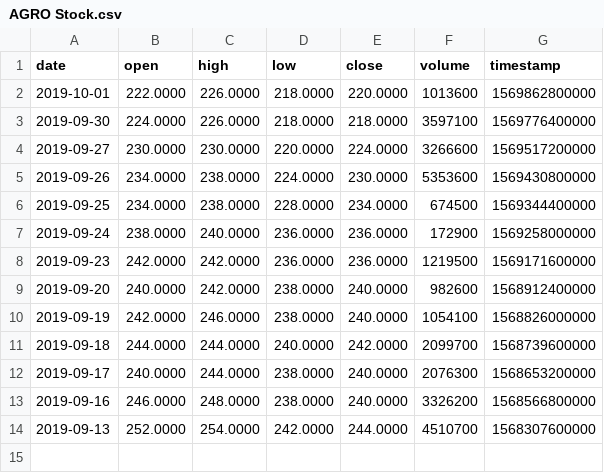
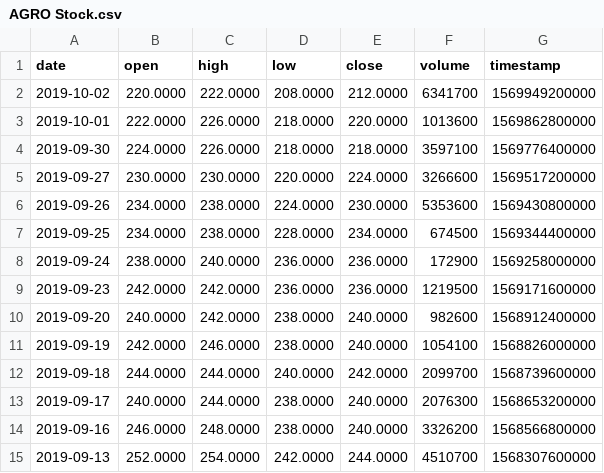
Before and after one commit to VolantisBRI/VolantisProject, a CSV file: Stocks/AGRO Stock.csv, drawn as a sheet.

Commit message:
Update AGRO Stock.csv

```diff
--- a/Stocks/AGRO Stock.csv
+++ b/Stocks/AGRO Stock.csv
@@ -1,2 +1,3 @@
 date,open,high,low,close,volume,timestamp
+2019-10-02,220.0000,222.0000,208.0000,212.0000,6341700,1569949200000
 2019-10-01,222.0000,226.0000,218.0000,220.0000,1013600,1569862800000
```
